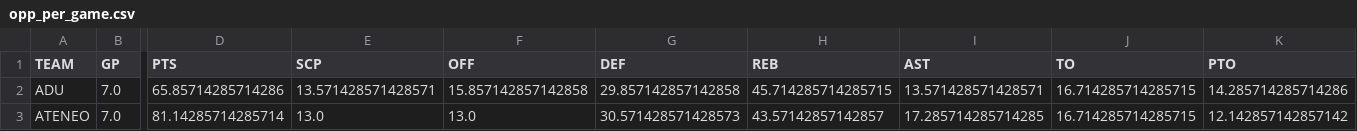
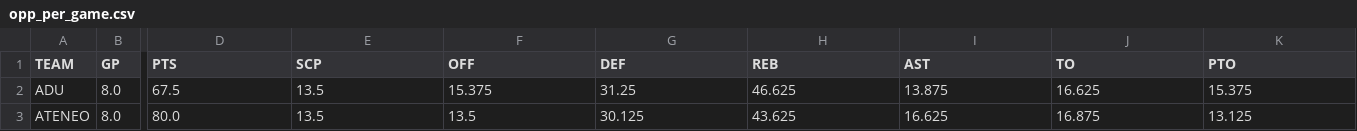
Before and after one commit to martin-miranda/uaap-s89, a CSV file: current_stats/opp_per_game.csv, drawn as a sheet; only a part is shown, gaps mark what is left out; the diff covers the shown part only; the diff names each change by its address in the sheet, - before the commit and + after, or states it on an @@ line.

```diff
--- a/current_stats/opp_per_game.csv
+++ b/current_stats/opp_per_game.csv
-B2:B3 (GP): 7.0
+B2:B3 (GP): 8.0
-D2 (PTS): 65.85714285714286
+D2 (PTS): 67.5
-E2 (SCP): 13.571428571428571
+E2 (SCP): 13.5
-F2 (OFF): 15.857142857142858
+F2 (OFF): 15.375
-G2 (DEF): 29.857142857142858
+G2 (DEF): 31.25
-H2 (REB): 45.714285714285715
+H2 (REB): 46.625
-I2 (AST): 13.571428571428571
+I2 (AST): 13.875
-J2 (TO): 16.714285714285715
+J2 (TO): 16.625
-K2 (PTO): 14.285714285714286
+K2 (PTO): 15.375
-D3 (PTS): 81.14285714285714
+D3 (PTS): 80.0
-E3 (SCP): 13.0
+E3 (SCP): 13.5
-F3 (OFF): 13.0
+F3 (OFF): 13.5
-G3 (DEF): 30.571428571428573
+G3 (DEF): 30.125
-H3 (REB): 43.57142857142857
+H3 (REB): 43.625
-I3 (AST): 17.285714285714285
+I3 (AST): 16.625
-J3 (TO): 16.714285714285715
+J3 (TO): 16.875
-K3 (PTO): 12.142857142857142
+K3 (PTO): 13.125
```
Also changed, not shown: 117 edited cells elsewhere in this file, per_team/ADU_pg.csv, per_team/ATENEO_pa.csv, 43 other files.
